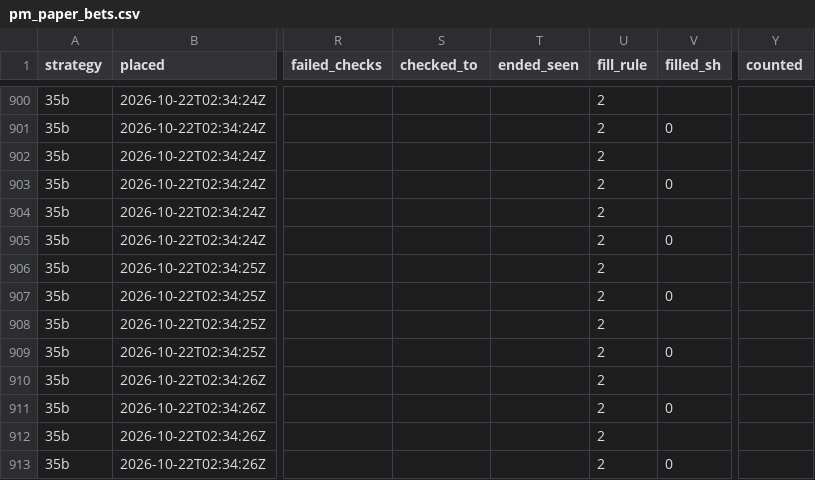
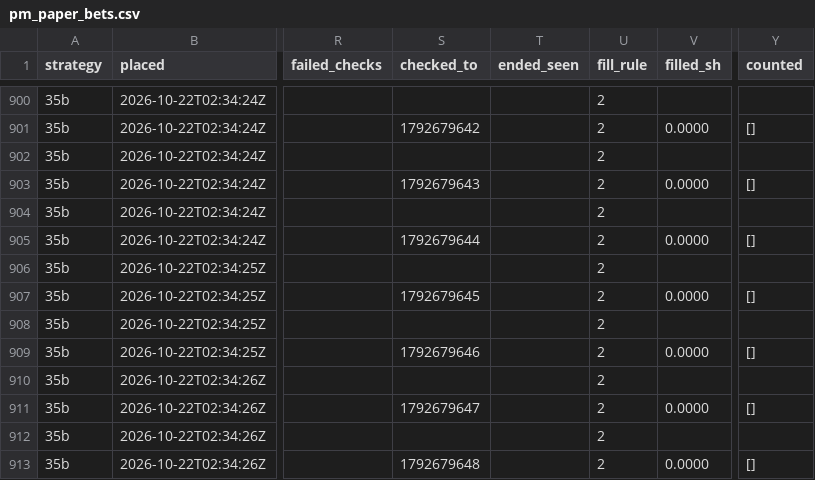
Before and after one commit to trendatrenda/polymarket-scanners, a CSV file: pm_paper_bets.csv, drawn as a sheet; only a part is shown, gaps mark what is left out; the diff covers the shown part only; the diff names each change by its address in the sheet, - before the commit and + after, or states it on an @@ line.

```diff
--- a/pm_paper_bets.csv
+++ b/pm_paper_bets.csv
-S901 (checked_to): (empty)
+S901 (checked_to): 1792679642
-V901 (filled_sh): 0
+V901 (filled_sh): 0.0000
-Y901 (counted): (empty)
+Y901 (counted): []
-S903 (checked_to): (empty)
+S903 (checked_to): 1792679643
-V903 (filled_sh): 0
+V903 (filled_sh): 0.0000
-Y903 (counted): (empty)
+Y903 (counted): []
-S905 (checked_to): (empty)
+S905 (checked_to): 1792679644
-V905 (filled_sh): 0
+V905 (filled_sh): 0.0000
-Y905 (counted): (empty)
+Y905 (counted): []
-S907 (checked_to): (empty)
+S907 (checked_to): 1792679645
-V907 (filled_sh): 0
+V907 (filled_sh): 0.0000
-Y907 (counted): (empty)
+Y907 (counted): []
-S909 (checked_to): (empty)
+S909 (checked_to): 1792679646
-V909 (filled_sh): 0
+V909 (filled_sh): 0.0000
-Y909 (counted): (empty)
+Y909 (counted): []
-S911 (checked_to): (empty)
+S911 (checked_to): 1792679647
-V911 (filled_sh): 0
+V911 (filled_sh): 0.0000
-Y911 (counted): (empty)
+Y911 (counted): []
-S913 (checked_to): (empty)
+S913 (checked_to): 1792679648
-V913 (filled_sh): 0
+V913 (filled_sh): 0.0000
-Y913 (counted): (empty)
+Y913 (counted): []
```
Also changed, not shown: 82 edited cells elsewhere in this file, euro_paper_log.csv, pm_minutes.csv, 8 other files.
